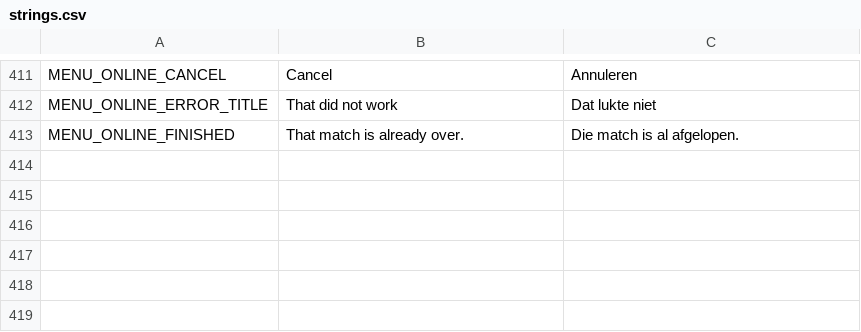
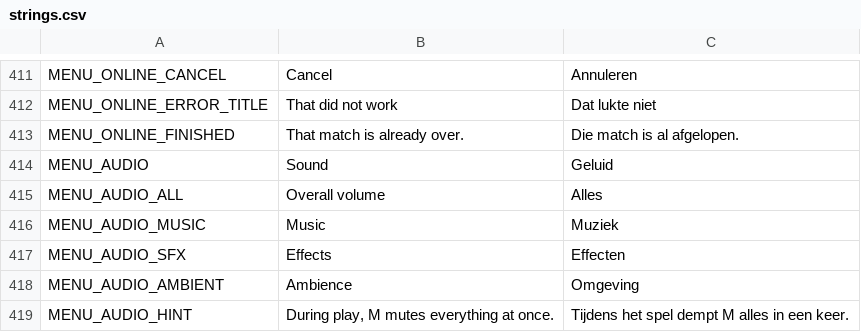
Before and after one commit to maxnieuwenhuijs/fogofwar-godot, a CSV file: i18n/strings.csv, drawn as a sheet; only a part is shown, gaps mark what is left out.

```diff
--- a/i18n/strings.csv
+++ b/i18n/strings.csv
@@ -449 +449,7 @@ MENU_ONLINE_ERROR_TITLE,That did not work,Dat lukte niet
 MENU_ONLINE_FINISHED,That match is already over.,Die match is al afgelopen.
+MENU_AUDIO,"Sound","Geluid"
+MENU_AUDIO_ALL,"Overall volume","Alles"
+MENU_AUDIO_MUSIC,"Music","Muziek"
+MENU_AUDIO_SFX,"Effects","Effecten"
+MENU_AUDIO_AMBIENT,"Ambience","Omgeving"
+MENU_AUDIO_HINT,"During play, M mutes everything at once.","Tijdens het spel dempt M alles in een keer."
```
Also changed, not shown: 12 other files.
